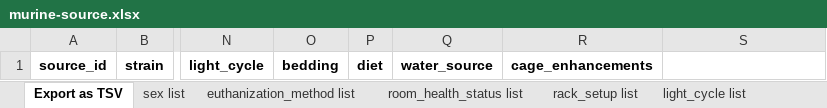
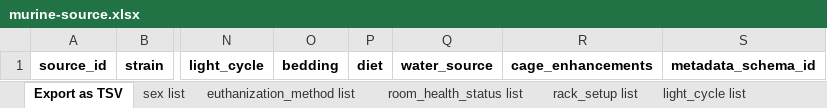
Before and after one commit to sennetconsortium/documentation, an Excel workbook: docs/libraries/ingest-validation-tools/schemas/source-murine/murine-source.xlsx, sheet Export as TSV, drawn as a sheet; only a part is shown, gaps mark what is left out; values as stored, in another font and other column widths than the file's, no borders; the diff names each change by its address in the sheet, - before the commit and + after, or states it on an @@ line.

Commit message:
Update with source murine CEDAR docs - #52

```diff
--- a/docs/libraries/ingest-validation-tools/schemas/source-murine/murine-source.xlsx (sheet Export as TSV)
+++ b/docs/libraries/ingest-validation-tools/schemas/source-murine/murine-source.xlsx (sheet Export as TSV)
-S1: (empty)
+S1: metadata_schema_id
```
Also changed, not shown: 8 other files.
